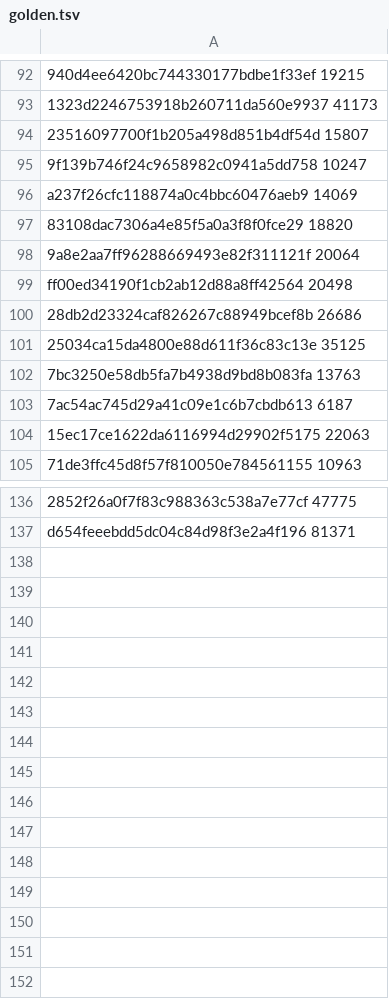
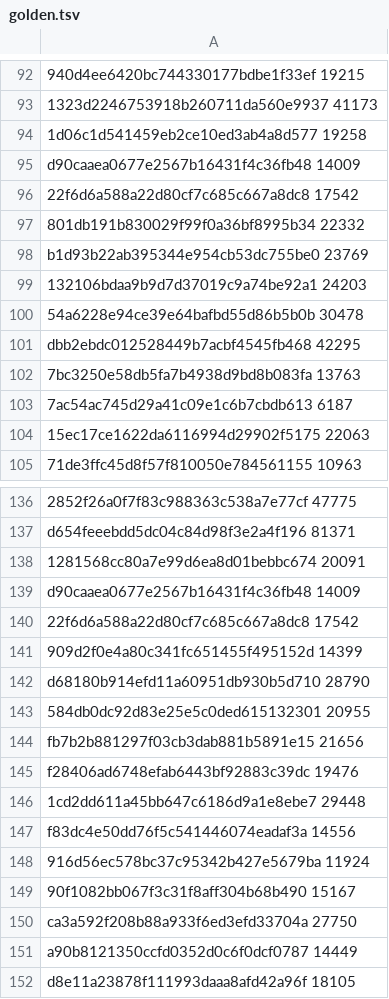
Before and after one commit to GintarasTTS/Gintaras_android, a TSV file: jvmtest/golden.tsv, drawn as a sheet; only a part is shown, gaps mark what is left out; the diff covers the shown part only; the diff names each change by its address in the sheet, - before the commit and + after, or states it on an @@ line.

```diff
--- a/jvmtest/golden.tsv
+++ b/jvmtest/golden.tsv
-A94: 23516097700f1b205a498d851b4df54d 15807
+A94: 1d06c1d541459eb2ce10ed3ab4a8d577 19258
-A95: 9f139b746f24c9658982c0941a5dd758 10247
+A95: d90caaea0677e2567b16431f4c36fb48 14009
-A96: a237f26cfc118874a0c4bbc60476aeb9 14069
+A96: 22f6d6a588a22d80cf7c685c667a8dc8 17542
-A97: 83108dac7306a4e85f5a0a3f8f0fce29 18820
+A97: 801db191b830029f99f0a36bf8995b34 22332
-A98: 9a8e2aa7ff96288669493e82f311121f 20064
+A98: b1d93b22ab395344e954cb53dc755be0 23769
-A99: ff00ed34190f1cb2ab12d88a8ff42564 20498
+A99: 132106bdaa9b9d7d37019c9a74be92a1 24203
-A100: 28db2d23324caf826267c88949bcef8b 26686
+A100: 54a6228e94ce39e64bafbd55d86b5b0b 30478
-A101: 25034ca15da4800e88d611f36c83c13e 35125
+A101: dbb2ebdc012528449b7acbf4545fb468 42295
+row 138: 1281568cc80a7e99d6ea8d01bebbc674 20091
+row 139: d90caaea0677e2567b16431f4c36fb48 14009
+row 140: 22f6d6a588a22d80cf7c685c667a8dc8 17542
+row 141: 909d2f0e4a80c341fc651455f495152d 14399
+row 142: d68180b914efd11a60951db930b5d710 28790
+row 143: 584db0dc92d83e25e5c0ded615132301 20955
+row 144: fb7b2b881297f03cb3dab881b5891e15 21656
+row 145: f28406ad6748efab6443bf92883c39dc 19476
+row 146: 1cd2dd611a45bb647c6186d9a1e8ebe7 29448
+row 147: f83dc4e50dd76f5c541446074eadaf3a 14556
+row 148: 916d56ec578bc37c95342b427e5679ba 11924
+row 149: 90f1082bb067f3c31f8aff304b68b490 15167
+row 150: ca3a592f208b88a933f6ed3efd33704a 27750
+row 151: a90b8121350ccfd0352d0c6f0dcf0787 14449
+row 152: d8e11a23878f111993daaa8afd42a96f 18105
```
Also changed, not shown: 2 edited cells elsewhere in this file, jvmtest/cases.tsv, 4 other files.
